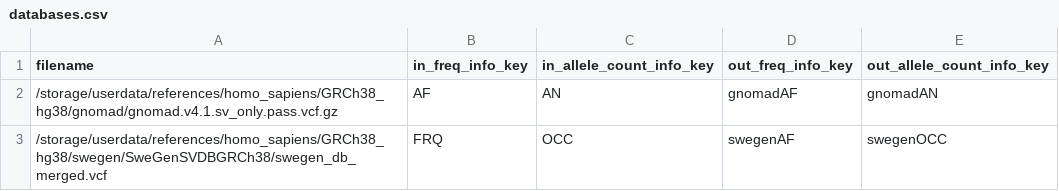
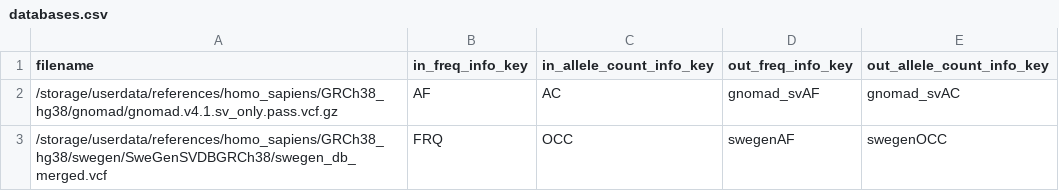
Before and after one commit to gmc-norr/config-files, a CSV file: nextflow/nf-core/assets/raredisease/svdb/databases.csv, drawn as a sheet.

Commit message:
Correct gnomad dataset INFO keys

```diff
--- a/nextflow/nf-core/assets/raredisease/svdb/databases.csv
+++ b/nextflow/nf-core/assets/raredisease/svdb/databases.csv
@@ -1,3 +1,3 @@
 filename,in_freq_info_key,in_allele_count_info_key,out_freq_info_key,out_allele_count_info_key
-/storage/userdata/references/homo_sapiens/GRCh38_hg38/gnomad/gnomad.v4.1.sv_only.pass.vcf.gz,AF,AN,gnomadAF,gnomadAN
+/storage/userdata/references/homo_sapiens/GRCh38_hg38/gnomad/gnomad.v4.1.sv_only.pass.vcf.gz,AF,AC,gnomad_svAF,gnomad_svAC
 /storage/userdata/references/homo_sapiens/GRCh38_hg38/swegen/SweGenSVDBGRCh38/swegen_db_merged.vcf,FRQ,OCC,swegenAF,swegenOCC
```
